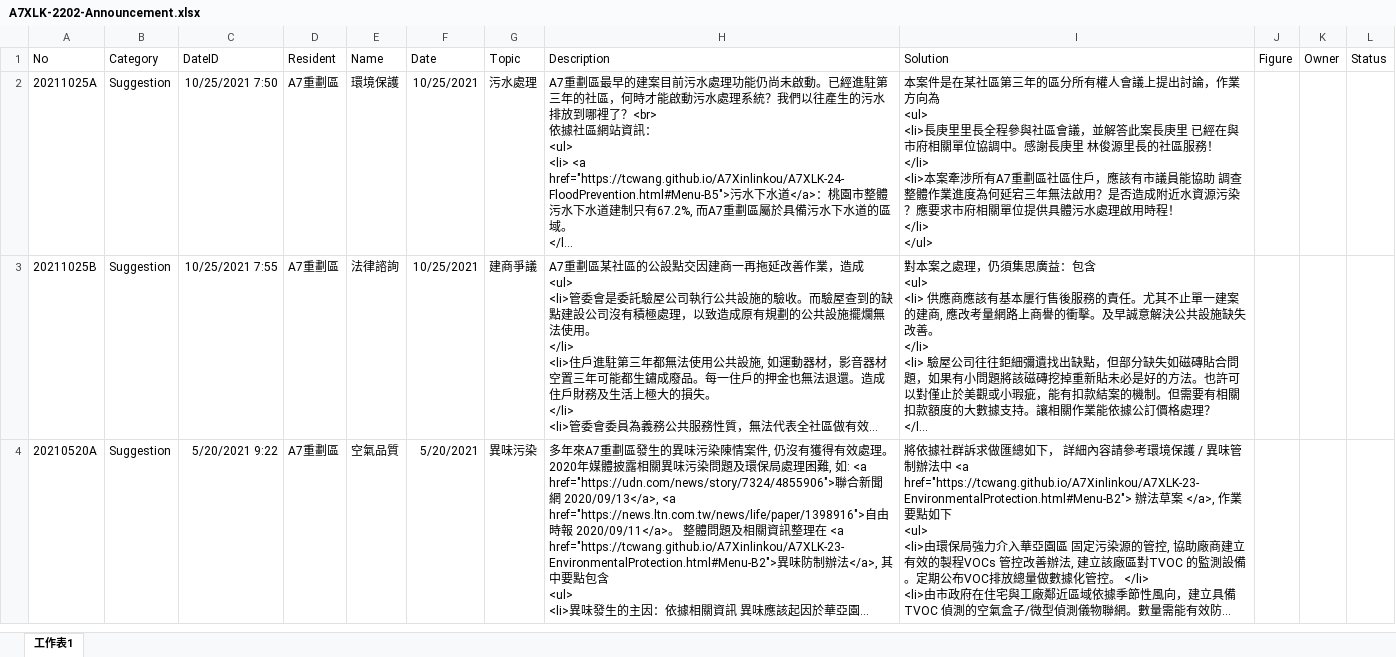
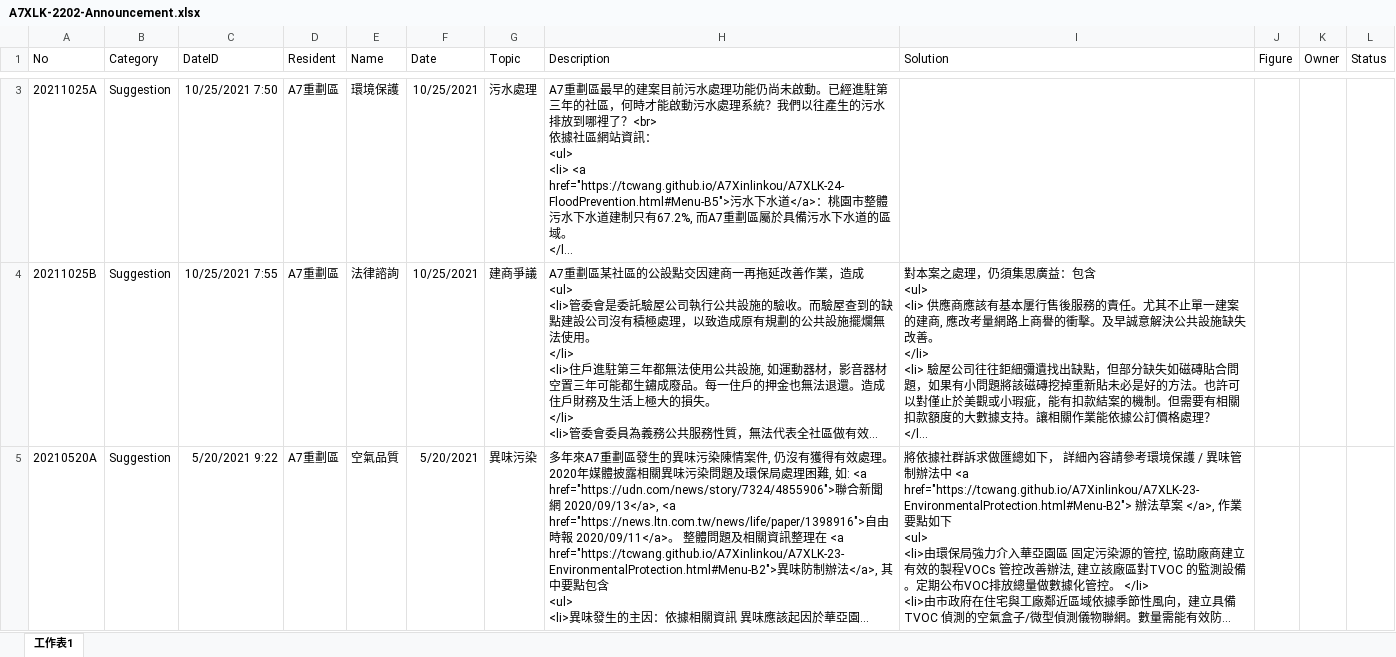
Before and after one commit to TCWang/A7Xinlinkou, an Excel workbook: db/A7XLK-2202-Announcement.xlsx, sheet 工作表1, drawn as a sheet; only a part is shown, gaps mark what is left out; long unchanged cells end in …; values as stored, in another font and other column widths than the file's, no borders; addresses are those after the commit; ↵ is a line break in a cell; the diff covers the shown part only; the diff names each change by its address in the sheet, - before the commit and + after, or states it on an @@ line.

```diff
--- a/db/A7XLK-2202-Announcement.xlsx (sheet 工作表1)
+++ b/db/A7XLK-2202-Announcement.xlsx (sheet 工作表1)
-I3 (Solution): 本案件是在某社區第三年的區分所有權人會議上提出討論，作業方向為 ↵ <ul> ↵ <li>長庚里里長全程參與社區會議，並解答此案長庚里 已經在與市府相關單位協調中。感謝長庚里 林俊源里長的社區服務！ ↵ </li> ↵ <li>本案牽涉所有A7重劃區社區住戶，應該有市議員能協助 調查整體作業進度為何延宕三年無法啟用？是否造成附近水資源污染？應要求市府相關單位提供具體污水處理啟用時程！ ↵ </li> ↵ </ul>
+I3 (Solution): (empty)
```
Also changed, not shown: 1 added row elsewhere in this sheet, 3 other files.
